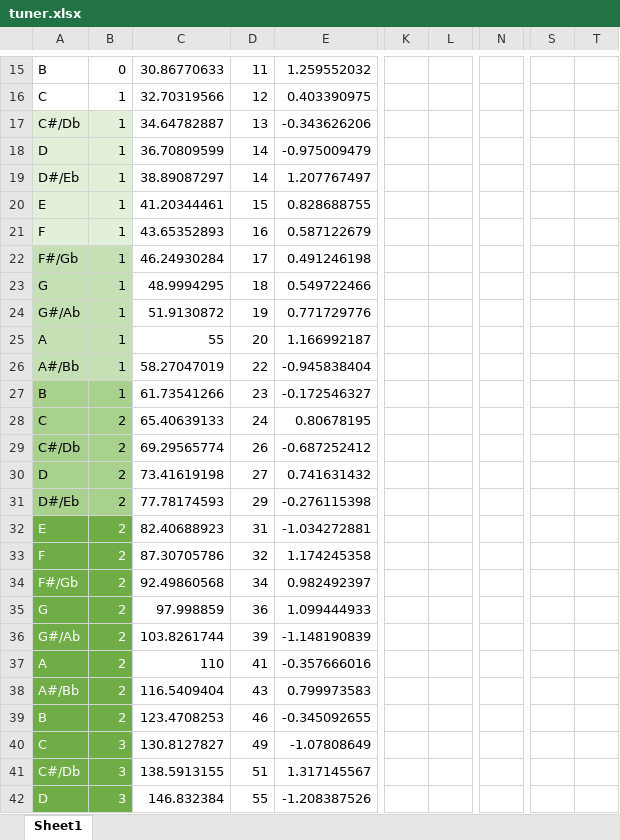
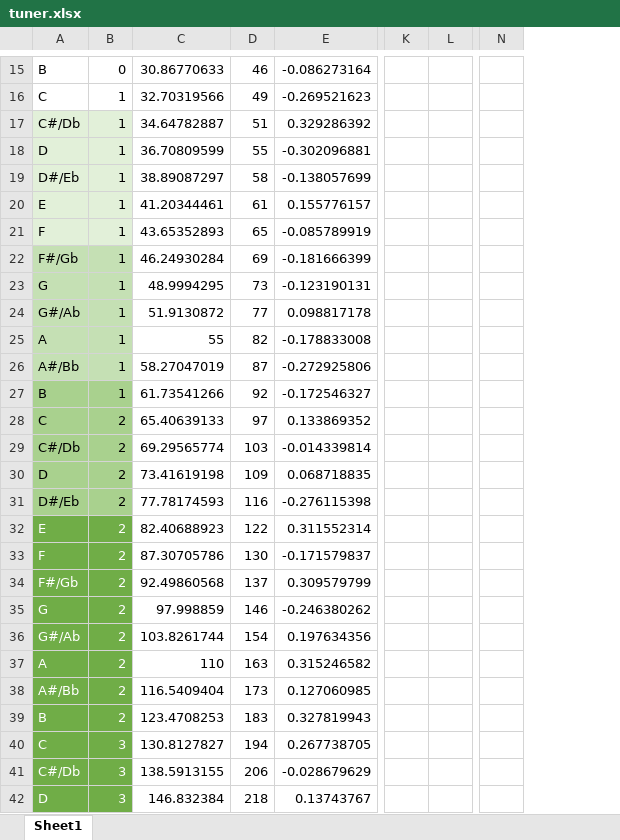
Before and after one commit to alfredobaganha/SimpleTuner, an Excel workbook: excel/tuner.xlsx, sheet Sheet1, drawn as a sheet; only a part is shown, gaps mark what is left out; values as stored, in another font and other column widths than the file's, no borders; conditional formats not drawn; removed rows and columns are numbered as before the commit, all else as after; the diff covers the shown part only; the diff names each change by its address in the sheet, - before the commit and + after, or states it on an @@ line.

```diff
--- a/excel/tuner.xlsx (sheet Sheet1)
+++ b/excel/tuner.xlsx (sheet Sheet1)
-column E, rows 15-42: 1.259552032 | 0.403390975 | -0.343626206 | -0.975009479 | 1.207767497 | 0.828688755 | 0.587122679 | 0.491246198 | 0.549722466 | 0.771729776 | 1.166992187 | -0.945838404 | -0.172546327 | 0.80678195 | -0.687252412 | 0.741631432 | -0.276115398 | -1.034272881 | 1.174245358 | 0.982492397 | 1.099444933 | -1.148190839 | -0.357666016 | 0.799973583 | -0.345092655 | -1.07808649 | 1.317145567 | -1.208387526
+column E, rows 15-42: -0.086273164 | -0.269521623 | 0.329286392 | -0.302096881 | -0.138057699 | 0.155776157 | -0.085789919 | -0.181666399 | -0.123190131 | 0.098817178 | -0.178833008 | -0.272925806 | -0.172546327 | 0.133869352 | -0.014339814 | 0.068718835 | -0.276115398 | 0.311552314 | -0.171579837 | 0.309579799 | -0.246380262 | 0.197634356 | 0.315246582 | 0.127060985 | 0.327819943 | 0.267738705 | -0.028679629 | 0.13743767
-column K, empty
-column L, empty
+column K, empty
+column L, empty
-column N, empty
+column N, empty
-column S, empty
-column T, empty
-D15: 11
+D15: 46
-D16: 12
+D16: 49
-D17: 13
+D17: 51
-D18: 14
+D18: 55
-D19: 14
+D19: 58
-D20: 15
+D20: 61
-D21: 16
+D21: 65
-D22: 17
+D22: 69
-D23: 18
+D23: 73
-D24: 19
+D24: 77
-D25: 20
+D25: 82
-D26: 22
+D26: 87
-D27: 23
+D27: 92
-D28: 24
+D28: 97
-D29: 26
+D29: 103
-D30: 27
+D30: 109
-D31: 29
+D31: 116
-D32: 31
+D32: 122
-D33: 32
+D33: 130
-D34: 34
+D34: 137
-D35: 36
+D35: 146
-D36: 39
+D36: 154
-D37: 41
+D37: 163
-D38: 43
+D38: 173
-D39: 46
+D39: 183
-D40: 49
+D40: 194
-D41: 51
+D41: 206
-D42: 55
+D42: 218
```
Also changed, not shown: 90 edited cells and cell formats elsewhere in this sheet, 6 other files.
